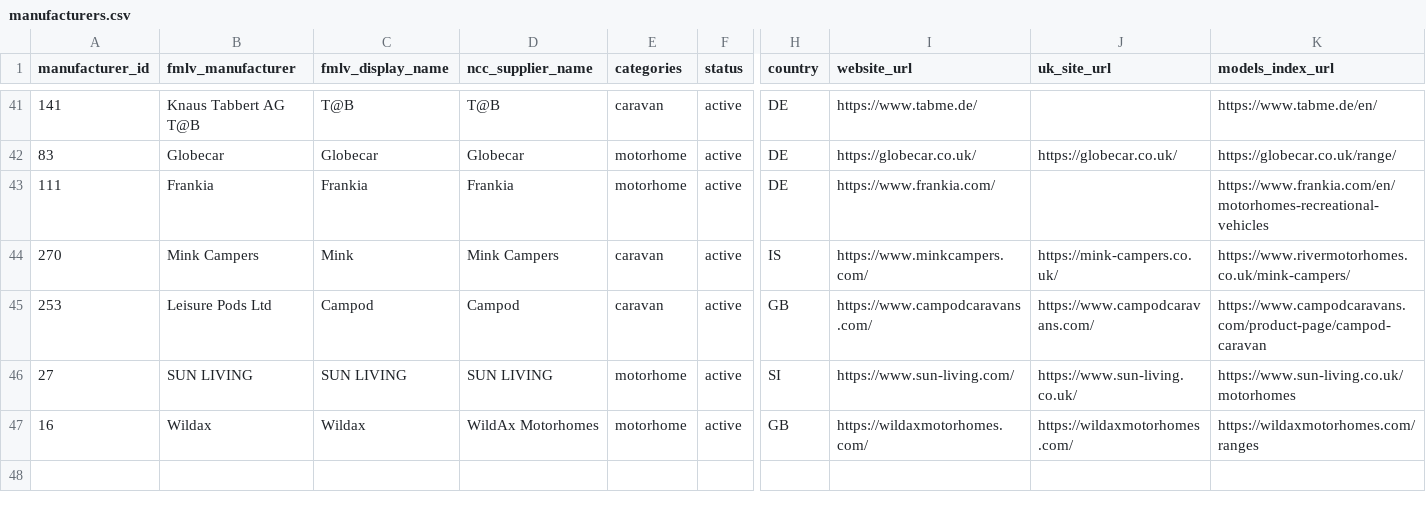
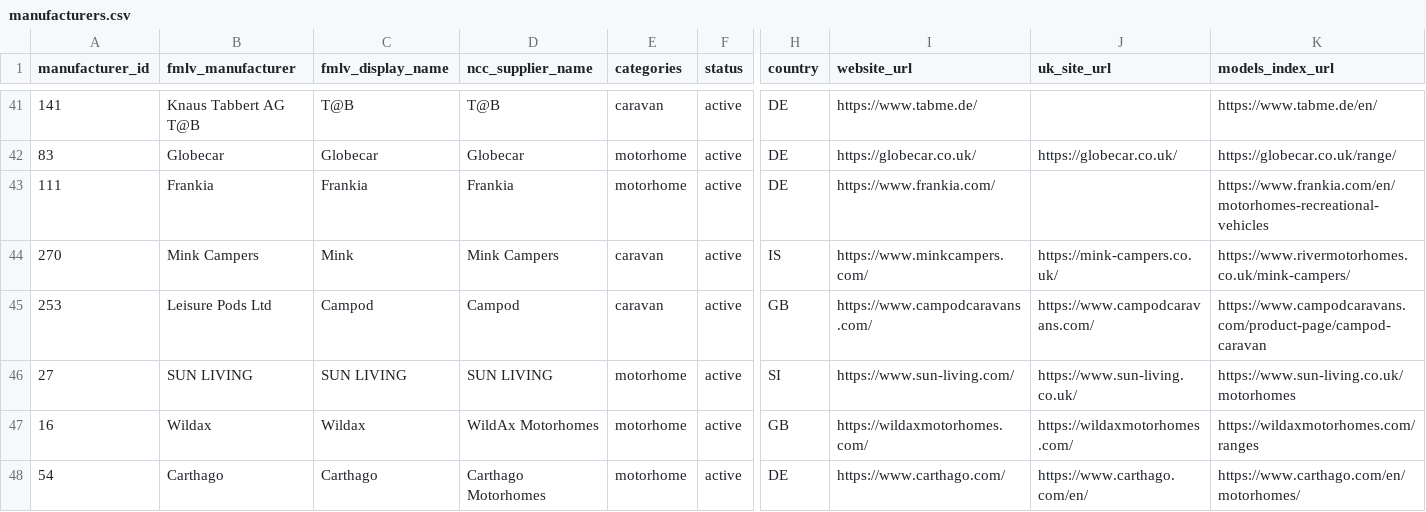
Before and after one commit to ncc-francisd/fmlv-automated-data-flow, a CSV file: config/manufacturers.csv, drawn as a sheet; only a part is shown, gaps mark what is left out; rows hold the shown columns only; the diff names each change by its address in the sheet, - before the commit and + after, or states it on an @@ line.

```diff
--- a/config/manufacturers.csv
+++ b/config/manufacturers.csv
+row 48: 54 | Carthago | Carthago | Carthago Motorhomes | motorhome | active | DE | https://www.carthago.com/ | https://www.carthago.com/en/ | https://www.carthago.com/en/motorhomes/
```
Also changed, not shown: 1 other file.
